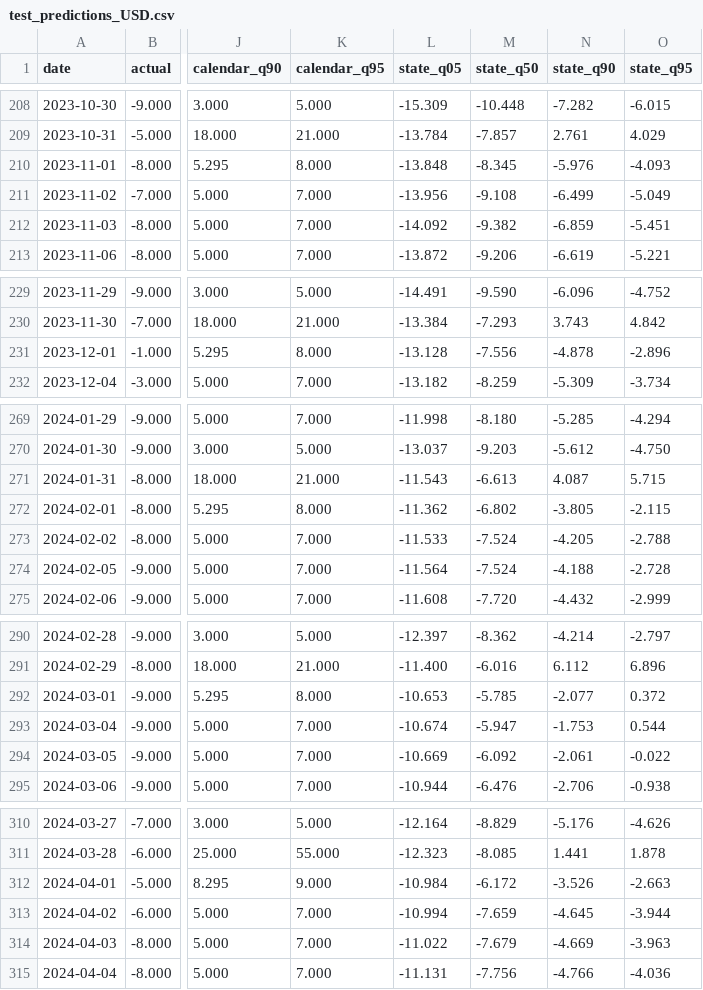
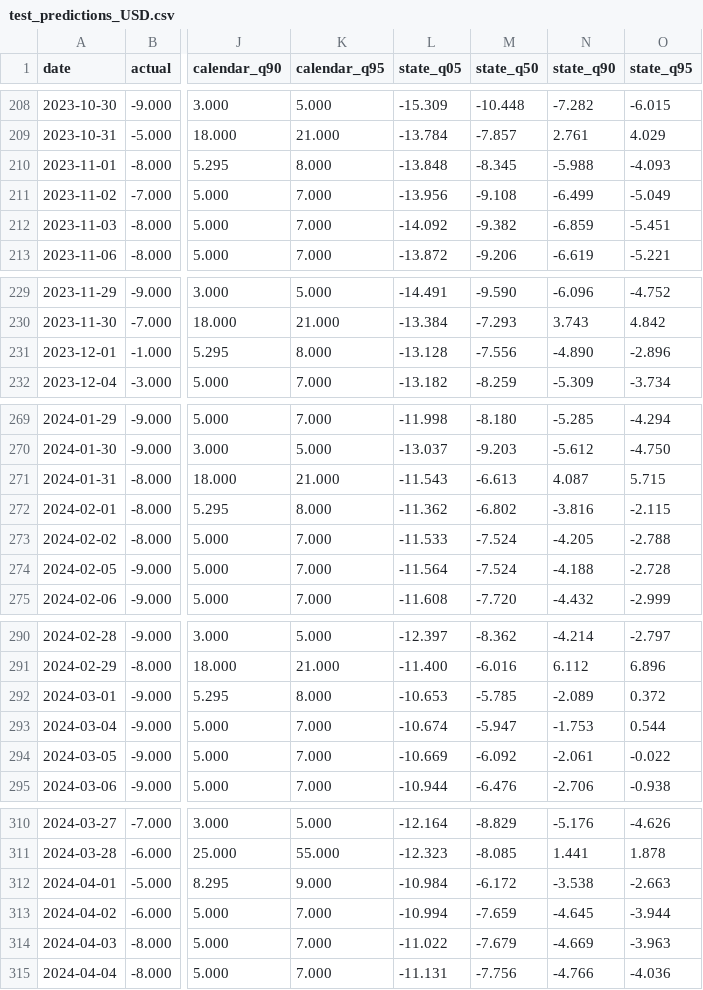
Before and after one commit to Li52utm/price-of-collateral, a CSV file: results/forecast/test_predictions_USD.csv, drawn as a sheet; only a part is shown, gaps mark what is left out; the diff covers the shown part only; the diff names each change by its address in the sheet, - before the commit and + after, or states it on an @@ line.

```diff
--- a/results/forecast/test_predictions_USD.csv
+++ b/results/forecast/test_predictions_USD.csv
-N210 (state_q90): -5.976
+N210 (state_q90): -5.988
-N231 (state_q90): -4.878
+N231 (state_q90): -4.890
-N272 (state_q90): -3.805
+N272 (state_q90): -3.816
-N292 (state_q90): -2.077
+N292 (state_q90): -2.089
-N312 (state_q90): -3.526
+N312 (state_q90): -3.538
```
Also changed, not shown: 1 added row and 38 edited cells elsewhere in this file, results/corridors/corridor_EUR.csv, results/corridors/corridor_JPY.csv, 43 other files.
